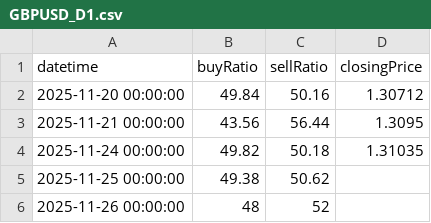
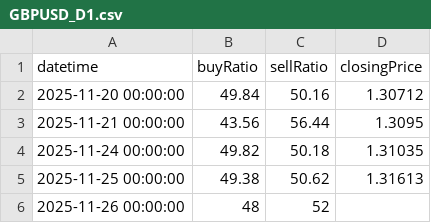
Before and after one commit to infoosugi-creator/public-bias-data, a CSV file: GBPUSD_D1.csv, drawn as a sheet.

Commit message:
Update GBPUSD_D1.csv from GAS

```diff
--- a/GBPUSD_D1.csv
+++ b/GBPUSD_D1.csv
@@ -4,3 +4,3 @@ datetime,buyRatio,sellRatio,closingPrice
 2025-11-24 00:00:00,49.82,50.18,1.31035
-2025-11-25 00:00:00,49.38,50.62,
+2025-11-25 00:00:00,49.38,50.62,1.31613
 2025-11-26 00:00:00,48,52,
```
